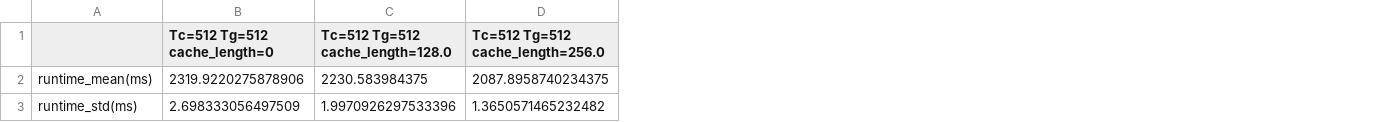
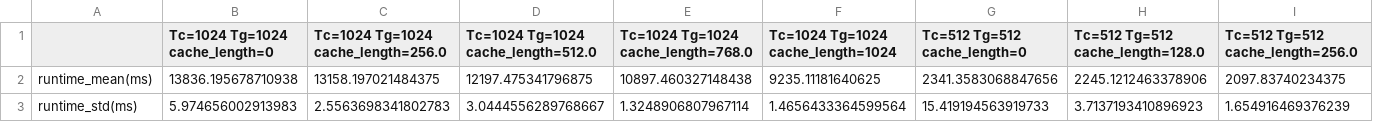
Before and after one commit to JerryPan2718/flexgpt, a CSV file: minGPT/memgpt/mem_modules/logs/2021-12-24-mem_selfattn_117M_K=4_test_nograd_AMP.csv, drawn as a sheet; only a part is shown; addresses are those after the commit; the diff covers the shown part only; the diff names each change by its address in the sheet, - before the commit and + after, or states it on an @@ line.

```diff
--- a/minGPT/memgpt/mem_modules/logs/2021-12-24-mem_selfattn_117M_K=4_test_nograd_AMP.csv
+++ b/minGPT/memgpt/mem_modules/logs/2021-12-24-mem_selfattn_117M_K=4_test_nograd_AMP.csv
+column B (Tc=1024 Tg=1024 cache_length=0), rows 2-3: 13836.195678710938 | 5.974656002913983
+column C, rows 1-3: Tc=1024 Tg=1024 cache_length=256.0 | 13158.197021484375 | 2.5563698341802783
+column D, rows 1-3: Tc=1024 Tg=1024 cache_length=512.0 | 12197.475341796875 | 3.0444556289768667
+column E, rows 1-3: Tc=1024 Tg=1024 cache_length=768.0 | 10897.460327148438 | 1.3248906807967114
+column F, rows 1-3: Tc=1024 Tg=1024 cache_length=1024 | 9235.11181640625 | 1.4656433364599564
-G2 (Tc=512 Tg=512 cache_length=0): 2319.9220275878906
+G2 (Tc=512 Tg=512 cache_length=0): 2341.3583068847656
-H2 (Tc=512 Tg=512 cache_length=128.0): 2230.583984375
+H2 (Tc=512 Tg=512 cache_length=128.0): 2245.1212463378906
-I2 (Tc=512 Tg=512 cache_length=256.0): 2087.8958740234375
+I2 (Tc=512 Tg=512 cache_length=256.0): 2097.83740234375
-G3 (Tc=512 Tg=512 cache_length=0): 2.698333056497509
+G3 (Tc=512 Tg=512 cache_length=0): 15.419194563919733
-H3 (Tc=512 Tg=512 cache_length=128.0): 1.9970926297533396
+H3 (Tc=512 Tg=512 cache_length=128.0): 3.7137193410896923
-I3 (Tc=512 Tg=512 cache_length=256.0): 1.3650571465232482
+I3 (Tc=512 Tg=512 cache_length=256.0): 1.654916469376239
```
Also changed, not shown: 144 edited cells elsewhere in this file, 2 other files.
